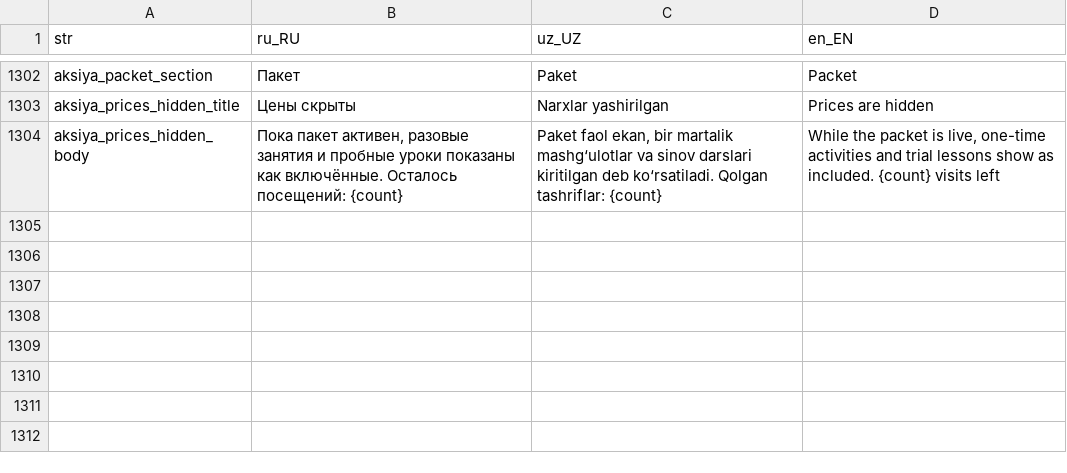
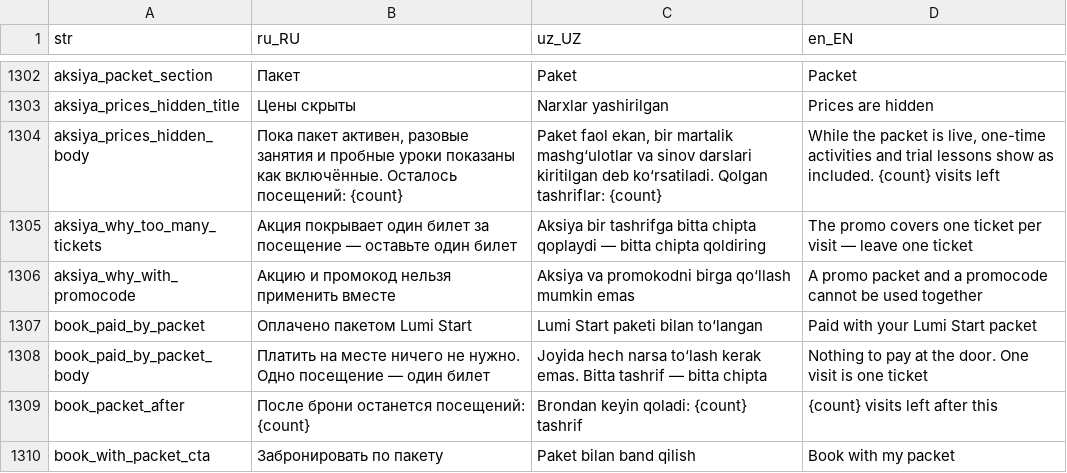
Before and after one commit to LUMI-PASS/lumi-mobile-app, a CSV file: assets/localization/translations.csv, drawn as a sheet; only a part is shown, gaps mark what is left out; the diff names each change by its address in the sheet, - before the commit and + after, or states it on an @@ line.

```diff
--- a/assets/localization/translations.csv
+++ b/assets/localization/translations.csv
+row 1305: aksiya_why_too_many_tickets | Акция покрывает один билет за посещение — оставьте один билет | Aksiya bir tashrifga bitta chipta qoplaydi — bitta chipta qoldiring | The promo covers one ticket per visit — leave one ticket
+row 1306: aksiya_why_with_promocode | Акцию и промокод нельзя применить вместе | Aksiya va promokodni birga qo‘llash mumkin emas | A promo packet and a promocode cannot be used together
+row 1307: book_paid_by_packet | Оплачено пакетом Lumi Start | Lumi Start paketi bilan to‘langan | Paid with your Lumi Start packet
+row 1308: book_paid_by_packet_body | Платить на месте ничего не нужно. Одно посещение — один билет | Joyida hech narsa to‘lash kerak emas. Bitta tashrif — bitta chipta | Nothing to pay at the door. One visit is one ticket
+row 1309: book_packet_after | После брони останется посещений: {count} | Brondan keyin qoladi: {count} tashrif | {count} visits left after this
+row 1310: book_with_packet_cta | Забронировать по пакету | Paket bilan band qilish | Book with my packet
```
Also changed, not shown: 7 other files.
